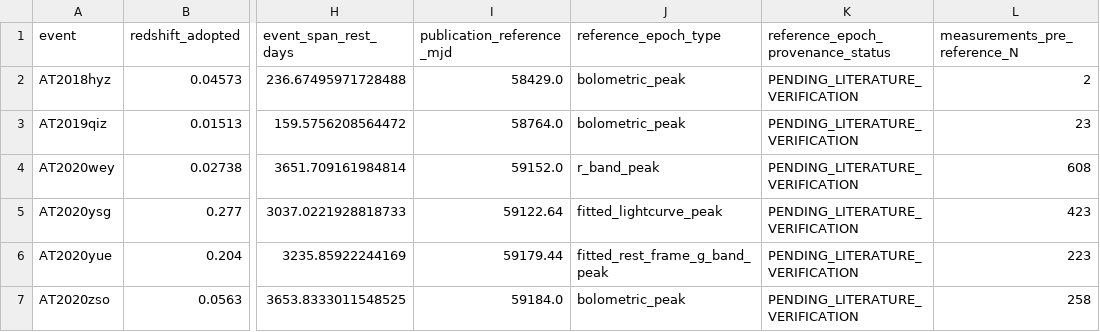
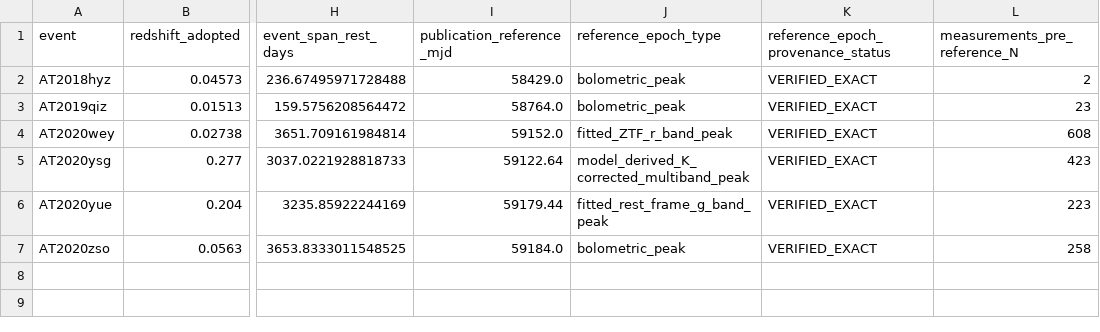
Before and after one commit to alejopaisa/PEF-TDE, a CSV file: results/reconstruction/temporal/RECONSTRUCTED_ELIGIBLE_EVENT_SUMMARY.csv, drawn as a sheet; only a part is shown, gaps mark what is left out; the diff names each change by its address in the sheet, - before the commit and + after, or states it on an @@ line.

```diff
--- a/results/reconstruction/temporal/RECONSTRUCTED_ELIGIBLE_EVENT_SUMMARY.csv
+++ b/results/reconstruction/temporal/RECONSTRUCTED_ELIGIBLE_EVENT_SUMMARY.csv
-K2:K7: PENDING_LITERATURE_VERIFICATION
+K2:K7: VERIFIED_EXACT
-J4 (reference_epoch_type): r_band_peak
+J4 (reference_epoch_type): fitted_ZTF_r_band_peak
-J5 (reference_epoch_type): fitted_lightcurve_peak
+J5 (reference_epoch_type): model_derived_K_corrected_multiband_peak
```
Also changed, not shown: results/reconstruction/temporal/CANDIDATE_TEMPORAL_WINDOW_AUDIT.csv, results/reconstruction/temporal/RECONSTRUCTED_ELIGIBLE_TEMPORAL_COVERAGE.csv, 5 other files.
